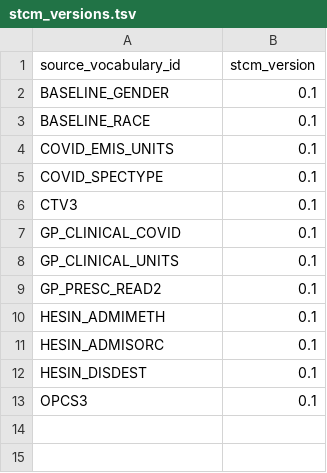
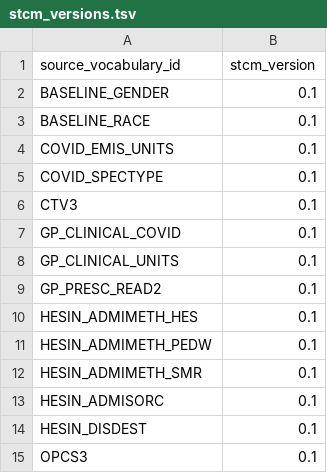
Before and after one commit to EHDEN/ETL-UK-Biobank, a TSV file: resources/vocabularies/source_to_concept_map/stcm_versions.tsv, drawn as a sheet.

Commit message:
Update hesin admimeth stcm tables

```diff
--- a/resources/vocabularies/source_to_concept_map/stcm_versions.tsv
+++ b/resources/vocabularies/source_to_concept_map/stcm_versions.tsv
@@ -9,3 +9,5 @@ GP_CLINICAL_UNITS	0.1
 GP_PRESC_READ2	0.1
-HESIN_ADMIMETH	0.1
+HESIN_ADMIMETH_HES	0.1
+HESIN_ADMIMETH_PEDW	0.1
+HESIN_ADMIMETH_SMR	0.1
 HESIN_ADMISORC	0.1
```
Also changed, not shown: 3 other files.
